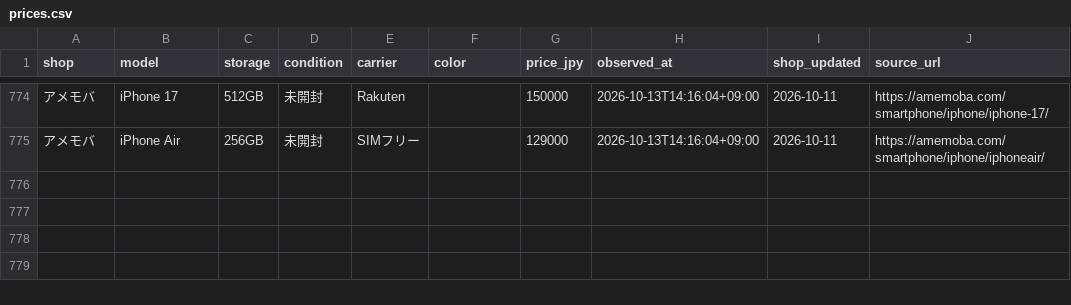
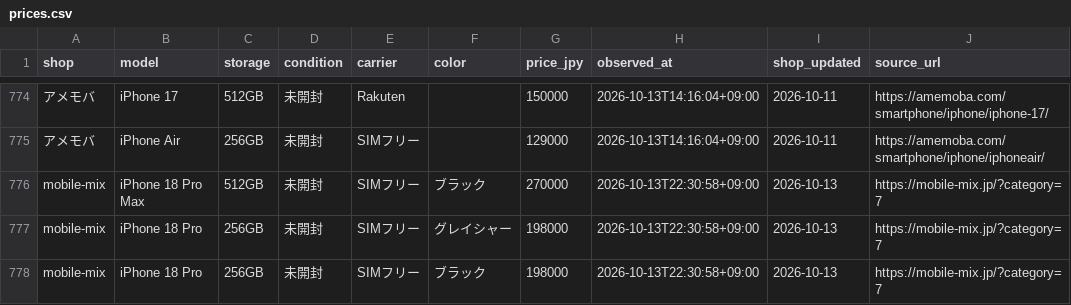
Before and after one commit to iPliny/ptt-iphone-tracker, a CSV file: data/jp/prices.csv, drawn as a sheet; only a part is shown, gaps mark what is left out; the diff names each change by its address in the sheet, - before the commit and + after, or states it on an @@ line.

```diff
--- a/data/jp/prices.csv
+++ b/data/jp/prices.csv
+row 776: mobile-mix | iPhone 18 Pro Max | 512GB | 未開封 | SIMフリー | ブラック | 270000 | 2026-10-13T22:30:58+09:00 | 2026-10-13 | https://mobile-mix.jp/?category=7
+row 777: mobile-mix | iPhone 18 Pro | 256GB | 未開封 | SIMフリー | グレイシャー | 198000 | 2026-10-13T22:30:58+09:00 | 2026-10-13 | https://mobile-mix.jp/?category=7
+row 778: mobile-mix | iPhone 18 Pro | 256GB | 未開封 | SIMフリー | ブラック | 198000 | 2026-10-13T22:30:58+09:00 | 2026-10-13 | https://mobile-mix.jp/?category=7
```
Also changed, not shown: data/jp/latest.csv, data/jp/runs.csv.
